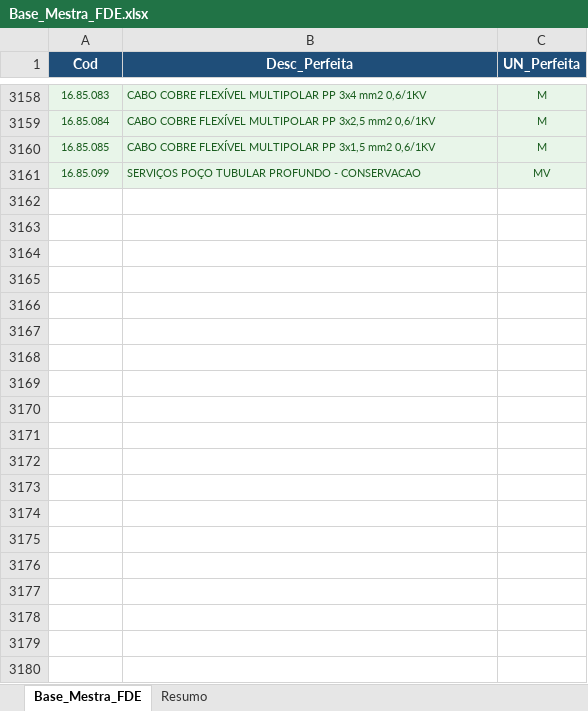
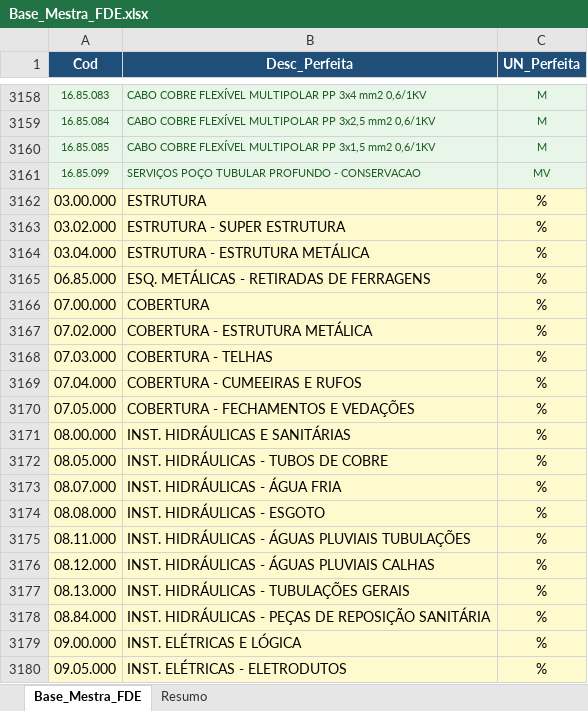
Before and after one commit to Yuritborges/extratordedadosv2, an Excel workbook: Base_Mestra_FDE.xlsx, sheet Base_Mestra_FDE, drawn as a sheet; only a part is shown, gaps mark what is left out; values as stored, in another font and other column widths than the file's, no borders; the diff covers the shown part only; the diff names each change by its address in the sheet, - before the commit and + after, or states it on an @@ line.

```diff
--- a/Base_Mestra_FDE.xlsx (sheet Base_Mestra_FDE)
+++ b/Base_Mestra_FDE.xlsx (sheet Base_Mestra_FDE)
+row 3162: 03.00.000 | ESTRUTURA | %
+row 3163: 03.02.000 | ESTRUTURA - SUPER ESTRUTURA | %
+row 3164: 03.04.000 | ESTRUTURA - ESTRUTURA METÁLICA | %
+row 3165: 06.85.000 | ESQ. METÁLICAS - RETIRADAS DE FERRAGENS | %
+row 3166: 07.00.000 | COBERTURA | %
+row 3167: 07.02.000 | COBERTURA - ESTRUTURA METÁLICA | %
+row 3168: 07.03.000 | COBERTURA - TELHAS | %
+row 3169: 07.04.000 | COBERTURA - CUMEEIRAS E RUFOS | %
+row 3170: 07.05.000 | COBERTURA - FECHAMENTOS E VEDAÇÕES | %
+row 3171: 08.00.000 | INST. HIDRÁULICAS E SANITÁRIAS | %
+row 3172: 08.05.000 | INST. HIDRÁULICAS - TUBOS DE COBRE | %
+row 3173: 08.07.000 | INST. HIDRÁULICAS - ÁGUA FRIA | %
+row 3174: 08.08.000 | INST. HIDRÁULICAS - ESGOTO | %
+row 3175: 08.11.000 | INST. HIDRÁULICAS - ÁGUAS PLUVIAIS TUBULAÇÕES | %
+row 3176: 08.12.000 | INST. HIDRÁULICAS - ÁGUAS PLUVIAIS CALHAS | %
+row 3177: 08.13.000 | INST. HIDRÁULICAS - TUBULAÇÕES GERAIS | %
+row 3178: 08.84.000 | INST. HIDRÁULICAS - PEÇAS DE REPOSIÇÃO SANITÁRIA | %
+row 3179: 09.00.000 | INST. ELÉTRICAS E LÓGICA | %
+row 3180: 09.05.000 | INST. ELÉTRICAS - ELETRODUTOS | %
```
Also changed, not shown: 10 added rows elsewhere in this sheet, 4 other files.
